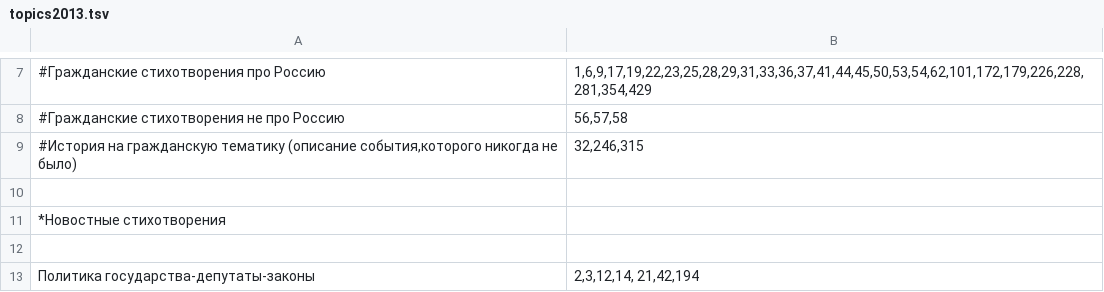
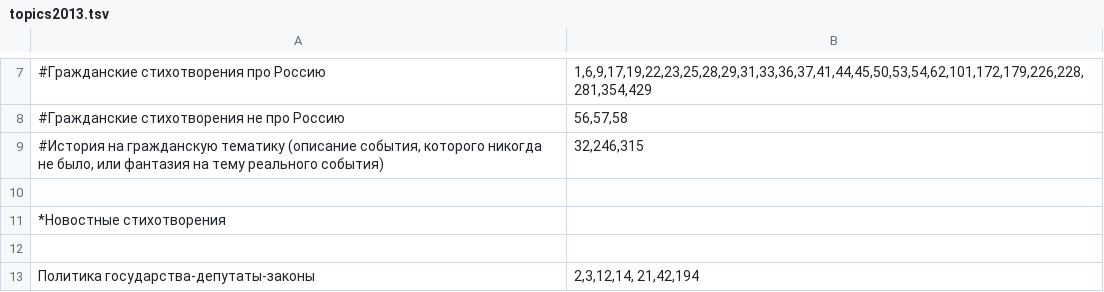
Before and after one commit to mjolnika/naive-poetry-news-agenda-detection, a TSV file: topics2013.tsv, drawn as a sheet; only a part is shown, gaps mark what is left out.

Commit message:
fix theme title

```diff
--- a/topics2013.tsv
+++ b/topics2013.tsv
@@ -8,3 +8,3 @@
 #Гражданские стихотворения не про Россию	56,57,58
-#История на гражданскую тематику (описание события,которого никогда не было)	32,246,315
+#История на гражданскую тематику (описание события, которого никогда не было, или фантазия на тему реального события) 	32,246,315
 
```
